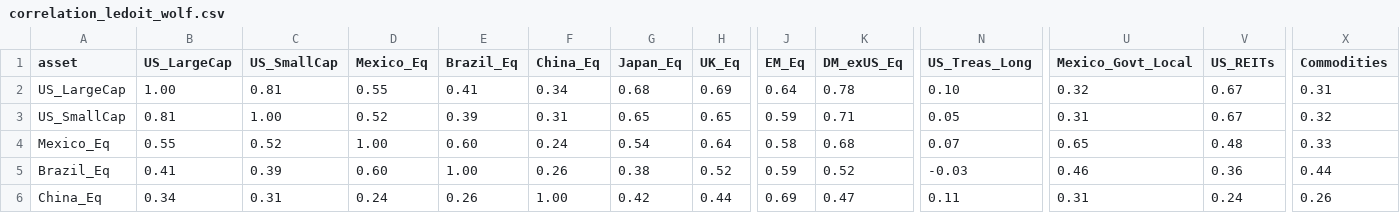
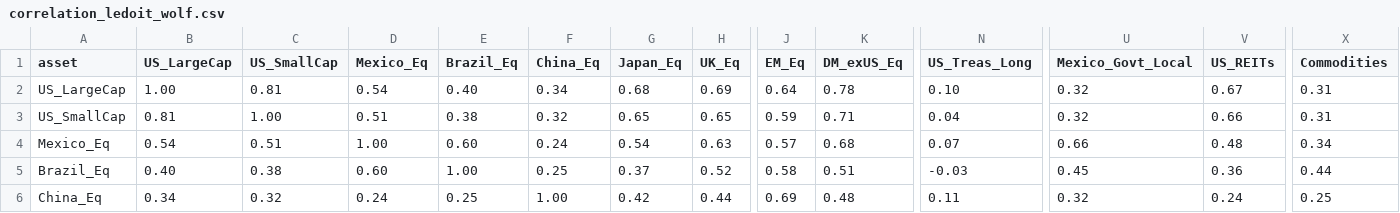
Before and after one commit to DuiArte/ltcma-methodology, a CSV file: assumptions/correlation_ledoit_wolf.csv, drawn as a sheet; only a part is shown, gaps mark what is left out; the diff covers the shown part only; the diff names each change by its address in the sheet, - before the commit and + after, or states it on an @@ line.

Commit message:
sync: published LTCMA assumptions (model built 2026-10-19)
Generated by projects_sync from already-public outputs of DuiArte/ltcma
(origin/main 9aa6651011a8, 2026-10-22):
- data/ltcma_returns.csv  blob:8491e893904a  (model built 2026-10-19)
- data/ltcma_summary.csv  blob:1ad3d5d4b92e  (model built 2026-10-19)
- data/ltcma_vol.csv  blob:e830973a0689  (model built 2026-10-19)
- data/ltcma_vol_v2.csv  blob:a67bb907f5f0  (model built 2026-10-19)
- data/ltcma_corr.csv  blob:127b58aba553  (model built 2026-10-19)
- data/ltcma_corr_v2.csv  blob:549e8a23a545  (model built 2026-10-19)
- data/ltcma_meta.json  blob:2bedec88c91c  (model built 2026-10-19)

Files: 0 added, 8 modified, 0 deleted.
Leak scan: clean (19 structural rules, 7 identity terms, 7 leak terms).

```diff
--- a/assumptions/correlation_ledoit_wolf.csv
+++ b/assumptions/correlation_ledoit_wolf.csv
-D2 (Mexico_Eq): 0.55
+D2 (Mexico_Eq): 0.54
-E2 (Brazil_Eq): 0.41
+E2 (Brazil_Eq): 0.40
-D3 (Mexico_Eq): 0.52
+D3 (Mexico_Eq): 0.51
-E3 (Brazil_Eq): 0.39
+E3 (Brazil_Eq): 0.38
-F3 (China_Eq): 0.31
+F3 (China_Eq): 0.32
-N3 (US_Treas_Long): 0.05
+N3 (US_Treas_Long): 0.04
-U3 (Mexico_Govt_Local): 0.31
+U3 (Mexico_Govt_Local): 0.32
-V3 (US_REITs): 0.67
+V3 (US_REITs): 0.66
-X3 (Commodities): 0.32
+X3 (Commodities): 0.31
-B4 (US_LargeCap): 0.55
+B4 (US_LargeCap): 0.54
-C4 (US_SmallCap): 0.52
+C4 (US_SmallCap): 0.51
-H4 (UK_Eq): 0.64
+H4 (UK_Eq): 0.63
-J4 (EM_Eq): 0.58
+J4 (EM_Eq): 0.57
-U4 (Mexico_Govt_Local): 0.65
+U4 (Mexico_Govt_Local): 0.66
-X4 (Commodities): 0.33
+X4 (Commodities): 0.34
-B5 (US_LargeCap): 0.41
+B5 (US_LargeCap): 0.40
-C5 (US_SmallCap): 0.39
+C5 (US_SmallCap): 0.38
-F5 (China_Eq): 0.26
+F5 (China_Eq): 0.25
-G5 (Japan_Eq): 0.38
+G5 (Japan_Eq): 0.37
-J5 (EM_Eq): 0.59
+J5 (EM_Eq): 0.58
-K5 (DM_exUS_Eq): 0.52
+K5 (DM_exUS_Eq): 0.51
-U5 (Mexico_Govt_Local): 0.46
+U5 (Mexico_Govt_Local): 0.45
-C6 (US_SmallCap): 0.31
+C6 (US_SmallCap): 0.32
-E6 (Brazil_Eq): 0.26
+E6 (Brazil_Eq): 0.25
-K6 (DM_exUS_Eq): 0.47
+K6 (DM_exUS_Eq): 0.48
-U6 (Mexico_Govt_Local): 0.31
+U6 (Mexico_Govt_Local): 0.32
-X6 (Commodities): 0.26
+X6 (Commodities): 0.25
```
Also changed, not shown: 85 edited cells elsewhere in this file, assumptions/capital_market_assumptions.csv, assumptions/correlation_sample_15y.csv, 5 other files.
